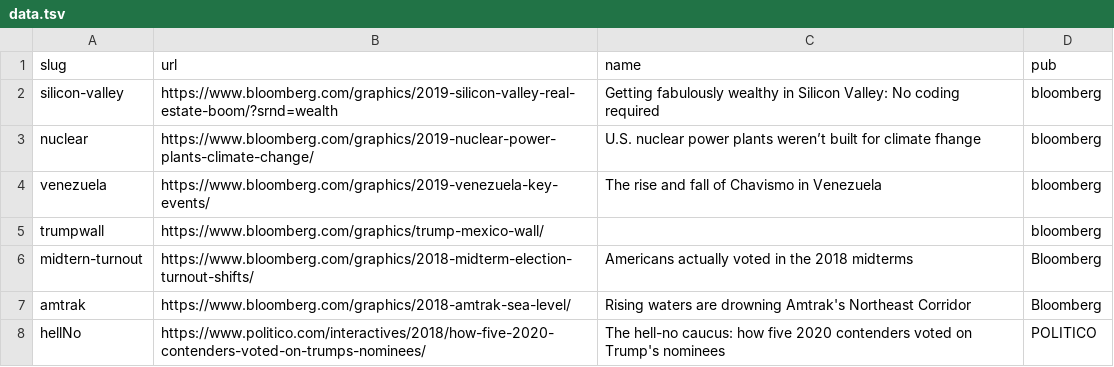
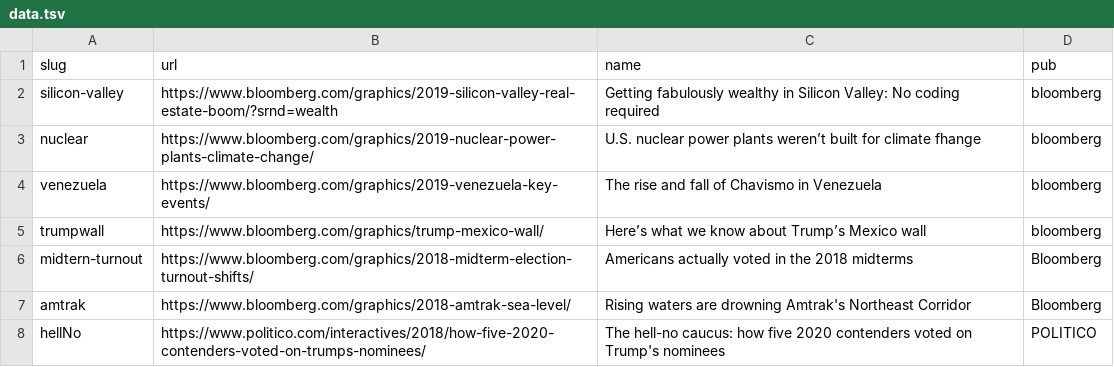
Before and after one commit to jeremycflin/jeremycflin.github.io, a TSV file: data.tsv, drawn as a sheet; only a part is shown.

Commit message:
typo

```diff
--- a/data.tsv
+++ b/data.tsv
@@ -4,3 +4,3 @@ nuclear	https://www.bloomberg.com/graphics/2019-nuclear-power-plants-climate-cha
 venezuela	https://www.bloomberg.com/graphics/2019-venezuela-key-events/	The rise and fall of Chavismo in Venezuela	bloomberg
-trumpwall	https://www.bloomberg.com/graphics/trump-mexico-wall/		bloomberg
+trumpwall	https://www.bloomberg.com/graphics/trump-mexico-wall/	Here’s what we know about Trump’s Mexico wall 	bloomberg
 midtern-turnout	https://www.bloomberg.com/graphics/2018-midterm-election-turnout-shifts/	Americans actually voted in the 2018 midterms	Bloomberg
```
Also changed, not shown: 2 other files.
